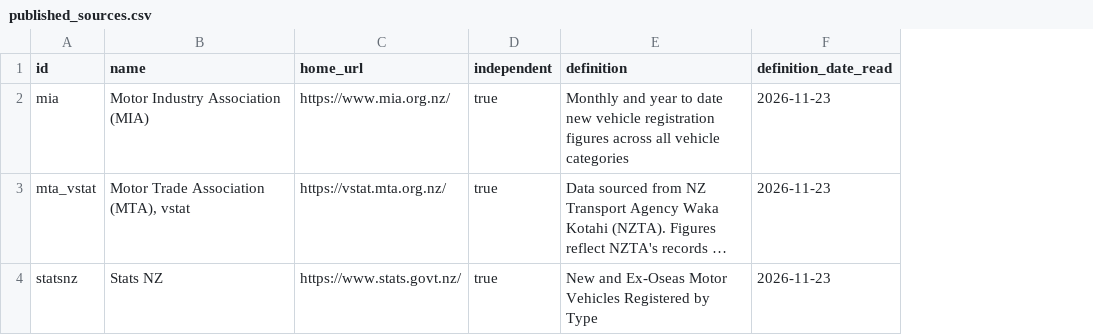
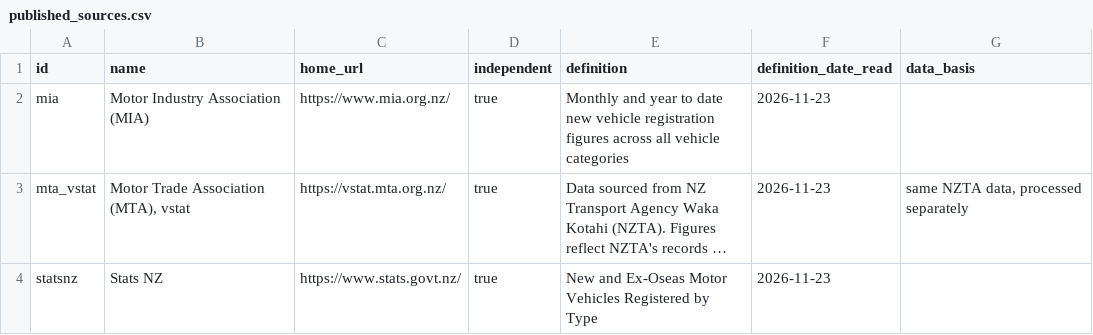
Before and after one commit to nickholttt/nzta-analytics-dashboard, a CSV file: data/reference/published_sources.csv, drawn as a sheet; long unchanged cells end in …; the diff names each change by its address in the sheet, - before the commit and + after, or states it on an @@ line.

```diff
--- a/data/reference/published_sources.csv
+++ b/data/reference/published_sources.csv
+column G (data_basis), row 3: same NZTA data, processed separately
```
Also changed, not shown: 6 other files.
